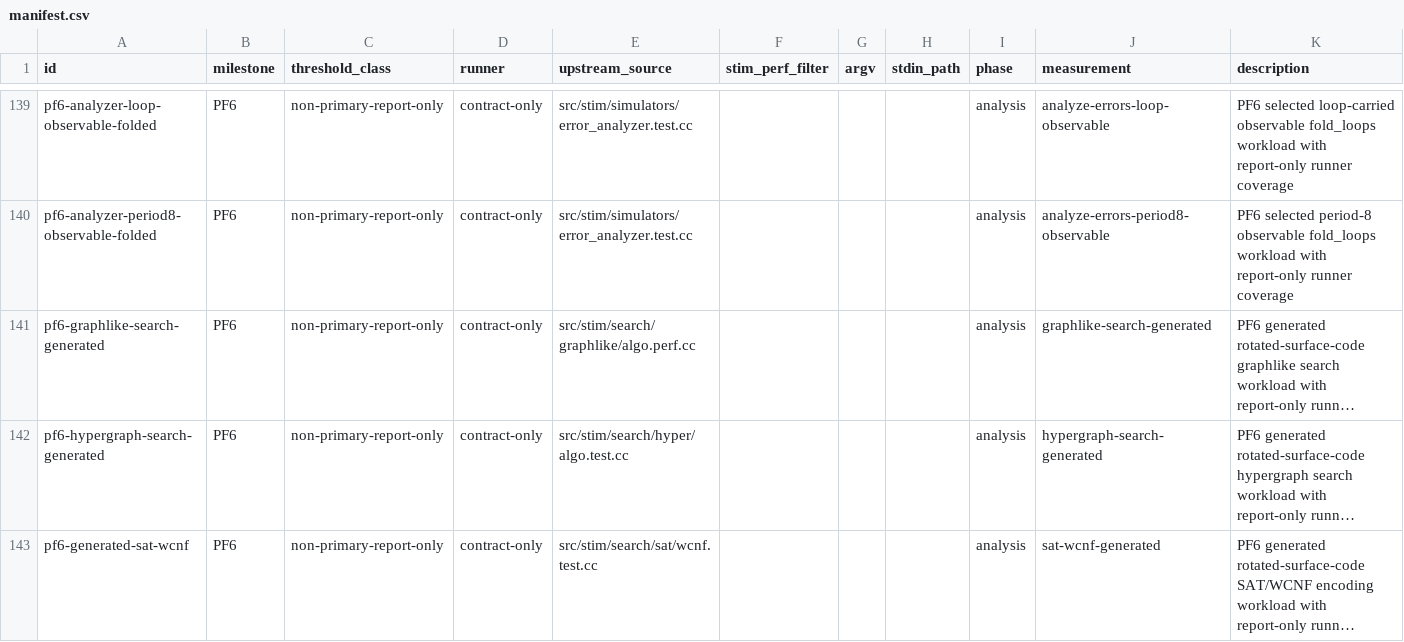
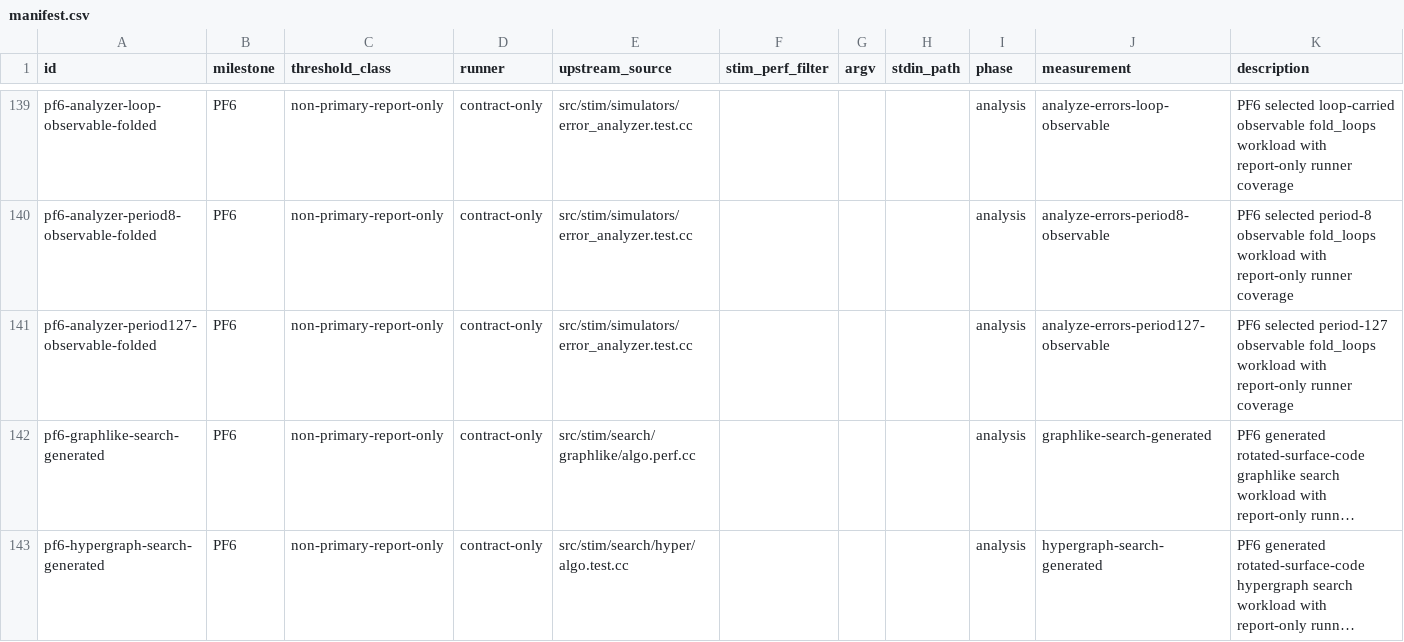
Before and after one commit to ifsheldon/Stab, a CSV file: benchmarks/manifest.csv, drawn as a sheet; only a part is shown, gaps mark what is left out; the shorter side is filled out with more unchanged rows; long unchanged cells end in …; the diff names each change by its address in the sheet, - before the commit and + after, or states it on an @@ line.

Commit message:
feat(core): fold period-127 analyzer observables
Add selected PF6 fold_loops support for the pinned ErrorAnalyzer.loop_folding period-127 logical-observable oscillation case. The recognizer is strict to the owned seven-qubit CNOT cycle and deterministic tail shape, validates the compact candidate against a bounded 338-iteration expansion, and avoids generic compact fallback for unowned residues or the single-middle-repeat boundary where pinned Stim uses a different output shape.

Add Rust and CLI oracle evidence plus a report-only benchmark row for the selected period-127 observable workload, and synchronize PF6 scope docs without claiming arbitrary period solving or broader generated-loop parity.

Verification: cargo fmt --all --check; cargo clippy -p stab-core -p stab-oracle -p stab-bench --all-targets -- -D warnings; cargo test -p stab-core --test dem_analyzer_loop_folding --quiet; cargo test -p stab-oracle fixtures --quiet; cargo test -p stab-bench --quiet; just oracle::record --check-clean; just oracle::run --milestone PF6; just bench::smoke; just bench::baseline --only pf6-analyzer-period127-observable-folded --out target/benchmarks/pf6-analyzer-period127-observable-folded-probe; just bench::compare --only pf6-analyzer-period127-observable-folded --baseline target/benchmarks/pf6-analyzer-period127-observable-folded-probe/baseline.json --report target/benchmarks/pf6-analyzer-period127-observable-folded-compare; just maintenance::pre-commit

```diff
--- a/benchmarks/manifest.csv
+++ b/benchmarks/manifest.csv
+row 141: pf6-analyzer-period127-observable-folded | PF6 | non-primary-report-only | contract-only | src/stim/simulators/error_analyzer.test.cc |  |  |  | analysis | analyze-errors-period127-observable | PF6 selected period-127 observable fold_loops workload with report-only runner coverage
```
Also changed, not shown: 16 other files.
